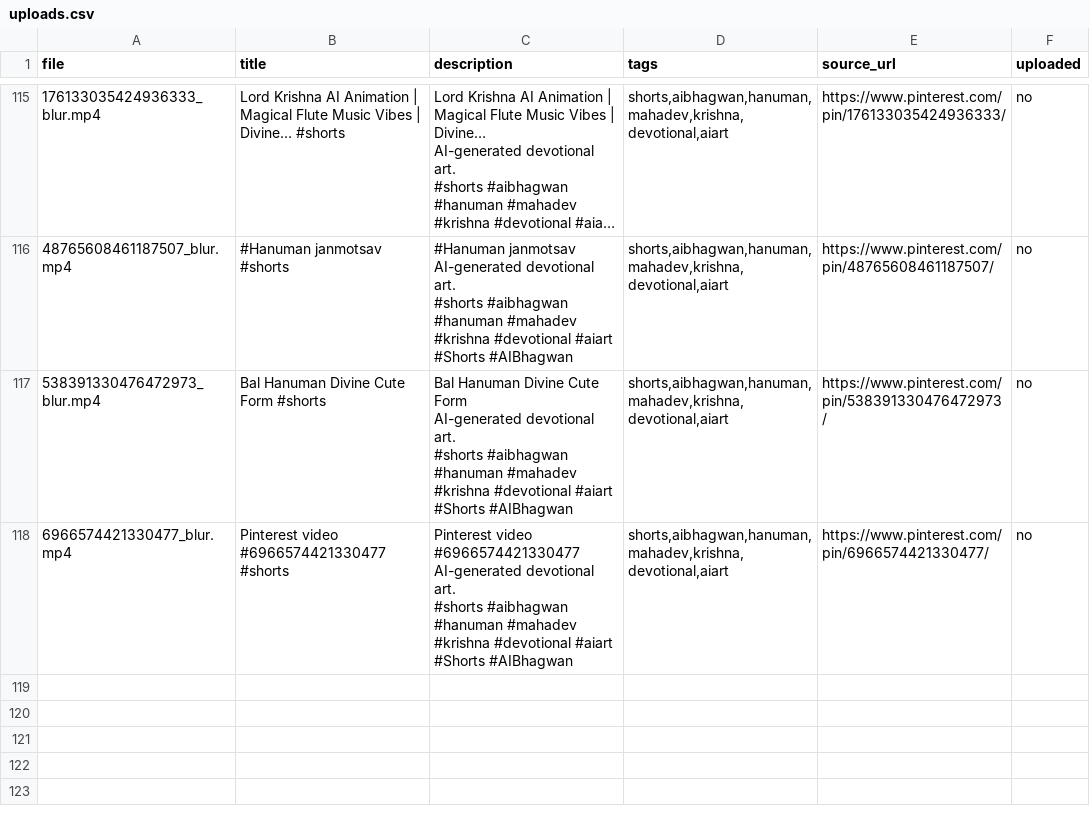
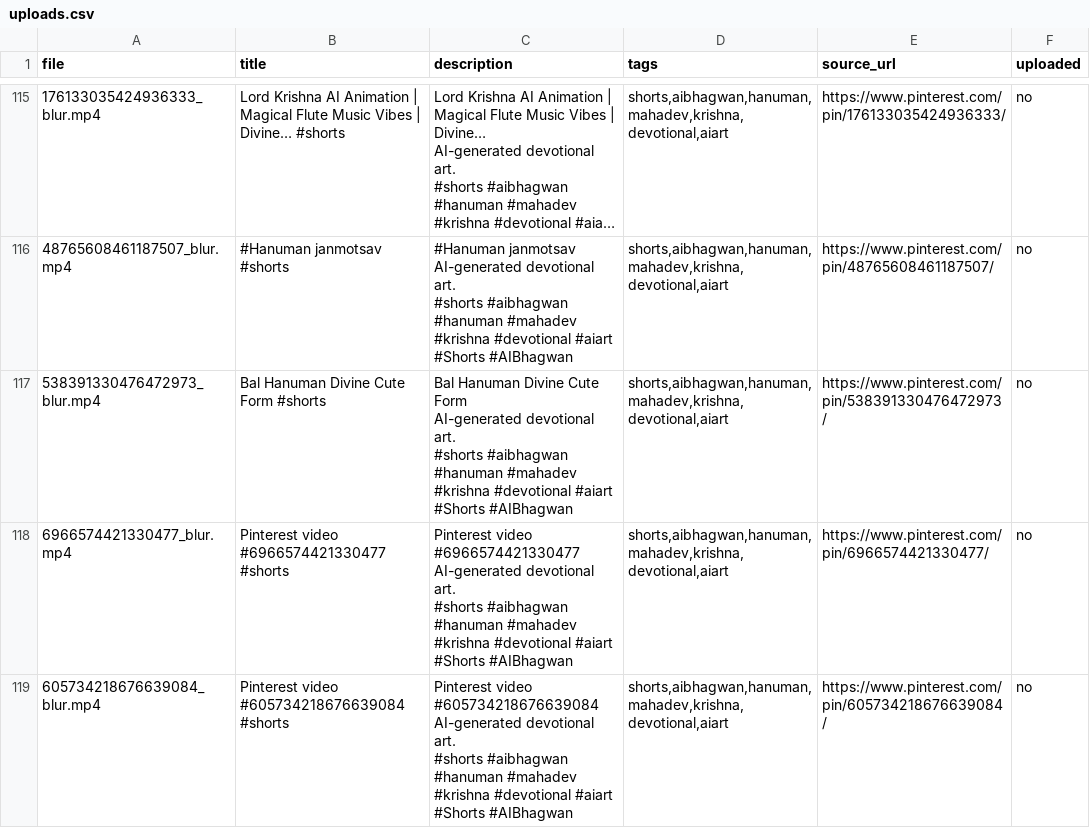
Before and after one commit to chetanJSPro/peace-reels-automation, a CSV file: pin2shorts/uploads.csv, drawn as a sheet; only a part is shown, gaps mark what is left out; long unchanged cells end in ….

```diff
--- a/pin2shorts/uploads.csv
+++ b/pin2shorts/uploads.csv
@@ -820 +820,8 @@ AI-generated devotional art.
 #Shorts #AIBhagwan","shorts,aibhagwan,hanuman,mahadev,krishna,devotional,aiart",https://www.pinterest.com/pin/6966574421330477/,no
+605734218676639084_blur.mp4,Pinterest video #605734218676639084 #shorts,"Pinterest video #605734218676639084
+
+AI-generated devotional art.
+
+#shorts #aibhagwan #hanuman #mahadev #krishna #devotional #aiart
+
+#Shorts #AIBhagwan","shorts,aibhagwan,hanuman,mahadev,krishna,devotional,aiart",https://www.pinterest.com/pin/605734218676639084/,no
```
Also changed, not shown: pin2shorts/manifest.csv, 2 other files.
